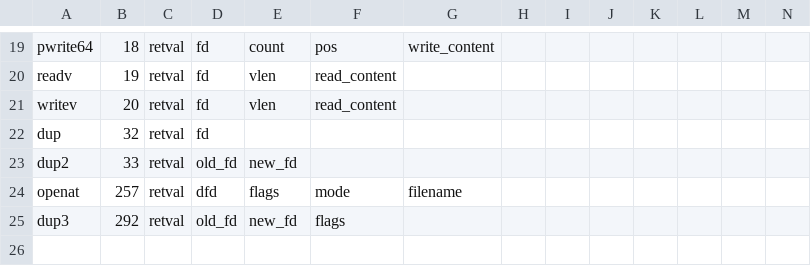
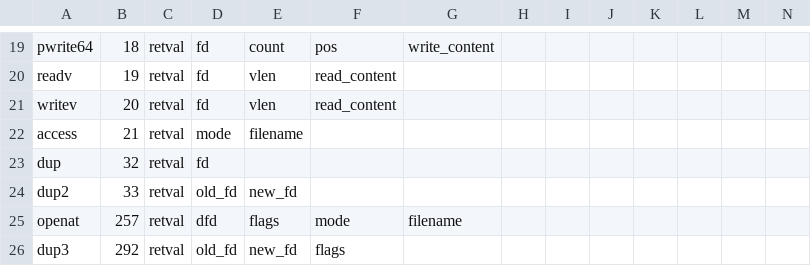
Before and after one commit to naru3-99/sclda, a CSV file: syscall_info.csv, drawn as a sheet; only a part is shown, gaps mark what is left out; the diff names each change by its address in the sheet, - before the commit and + after, or states it on an @@ line.

```diff
--- a/syscall_info.csv
+++ b/syscall_info.csv
+row 22: access | 21 | retval | mode | filename
```
Also changed, not shown: 1 other file.
